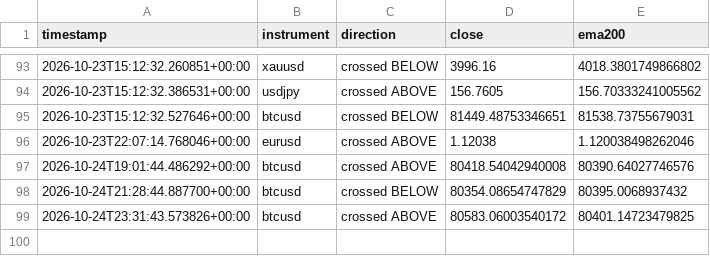
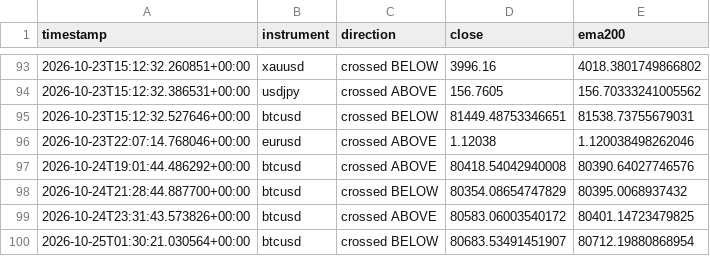
Before and after one commit to Jawa00007/ema-200-cross-alert, a CSV file: data/crossover_log.csv, drawn as a sheet; only a part is shown, gaps mark what is left out.

```diff
--- a/data/crossover_log.csv
+++ b/data/crossover_log.csv
@@ -99 +99,2 @@ timestamp,instrument,direction,close,ema200
 2026-10-24T23:31:43.573826+00:00,btcusd,crossed ABOVE,80583.06003540172,80401.14723479825
+2026-10-25T01:30:21.030564+00:00,btcusd,crossed BELOW,80683.53491451907,80712.19880868954
```
Also changed, not shown: data/price_history.csv, 1 other file.
